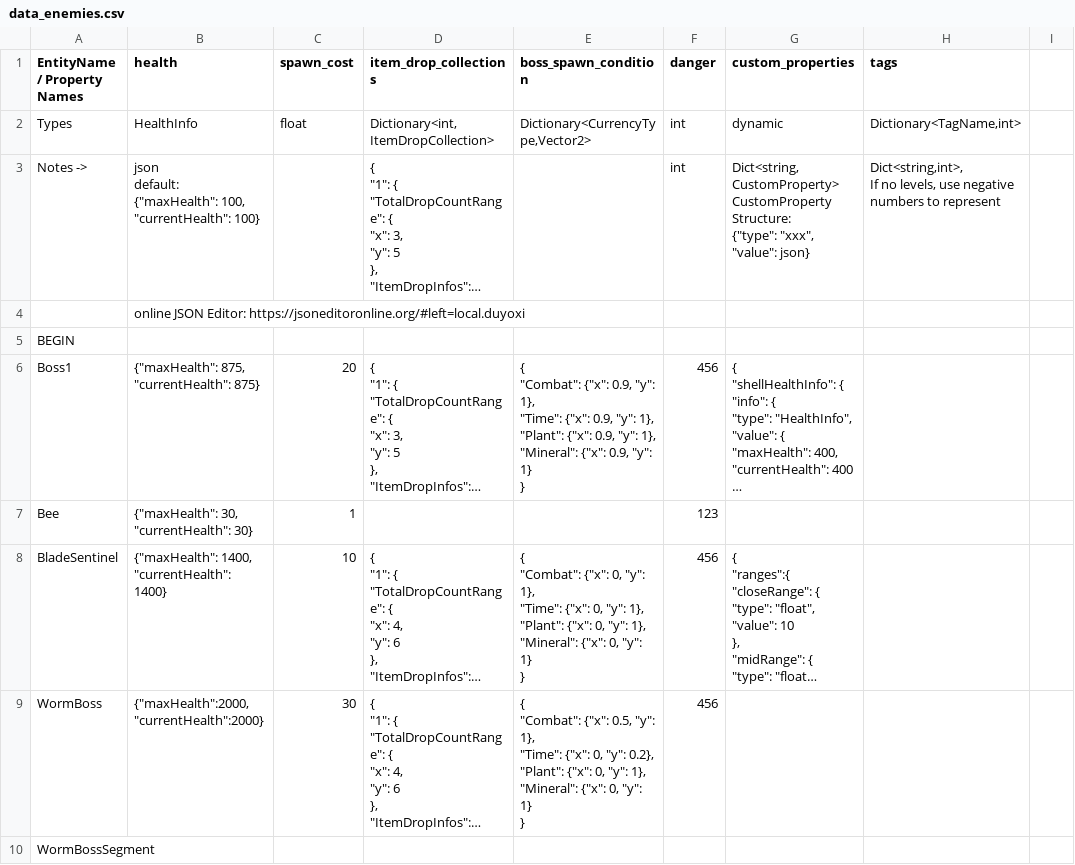
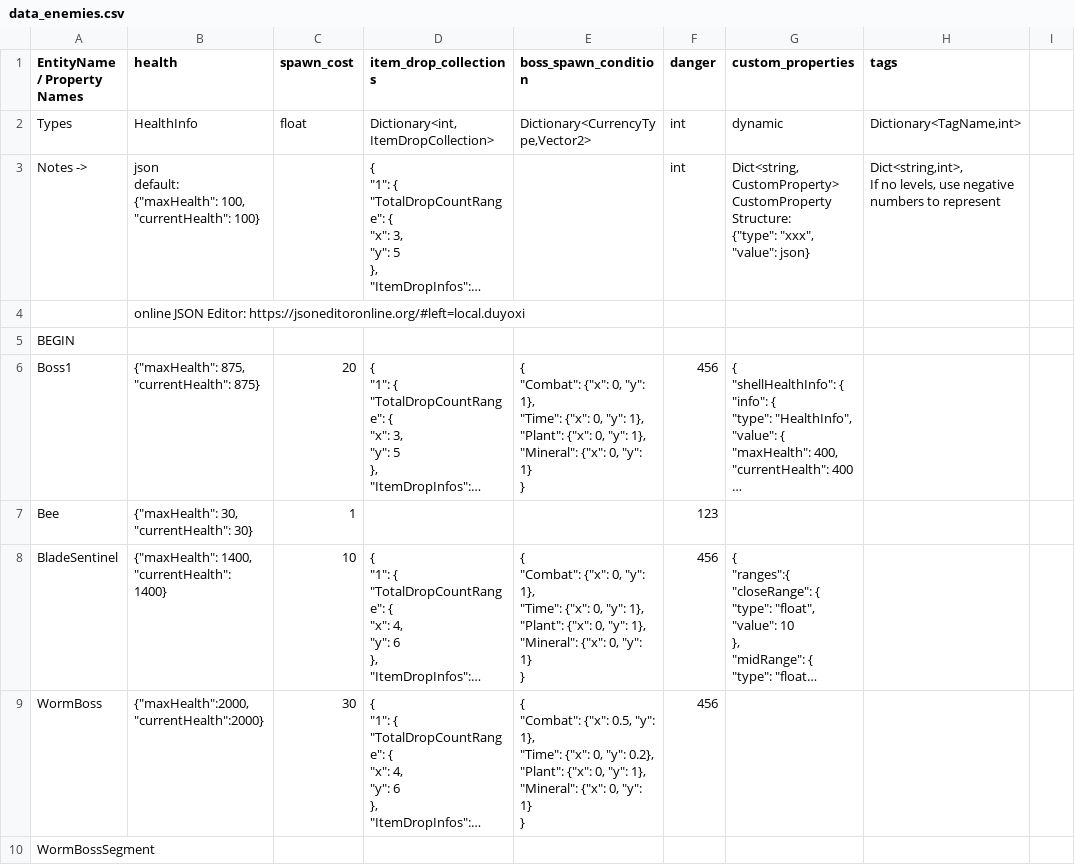
Before and after one commit to cty288/Capstone, a CSV file: Assets/Resources/data_enemies.csv, drawn as a sheet; only a part is shown; long unchanged cells end in …; ↵ is a line break in a cell; the diff names each change by its address in the sheet, - before the commit and + after, or states it on an @@ line.

```diff
--- a/Assets/Resources/data_enemies.csv
+++ b/Assets/Resources/data_enemies.csv
-E6 (boss_spawn_condition): …"Combat": {"x": 0.9, "y": 1}, ↵ "Time": {"x": 0.9, "y": 1}, ↵ "Plant": {"x": 0.9, "y": 1}, ↵ "Mineral": {"x": 0.9, "y": 1}…
+E6 (boss_spawn_condition): …"Combat": {"x": 0, "y": 1}, ↵ "Time": {"x": 0, "y": 1}, ↵ "Plant": {"x": 0, "y": 1}, ↵ "Mineral": {"x": 0, "y": 1}…
```
Also changed, not shown: Assets/Resources/data_normal_enemies.csv, 3 other files.
